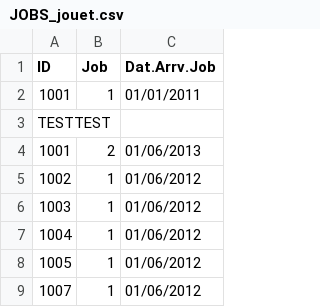
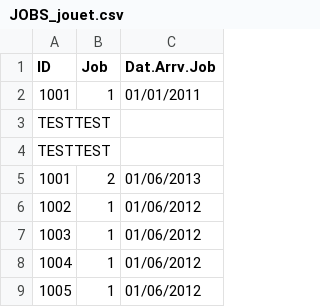
Before and after one commit to wil0u/python-formation-2, a CSV file: data/exercice_RH/JOBS_jouet.csv, drawn as a sheet; only a part is shown; the shorter side is filled out with more unchanged rows; the diff names each change by its address in the sheet, - before the commit and + after, or states it on an @@ line.

Commit message:
ligne test jobsjouet

```diff
--- a/data/exercice_RH/JOBS_jouet.csv
+++ b/data/exercice_RH/JOBS_jouet.csv
+row 4: TESTTEST
```
